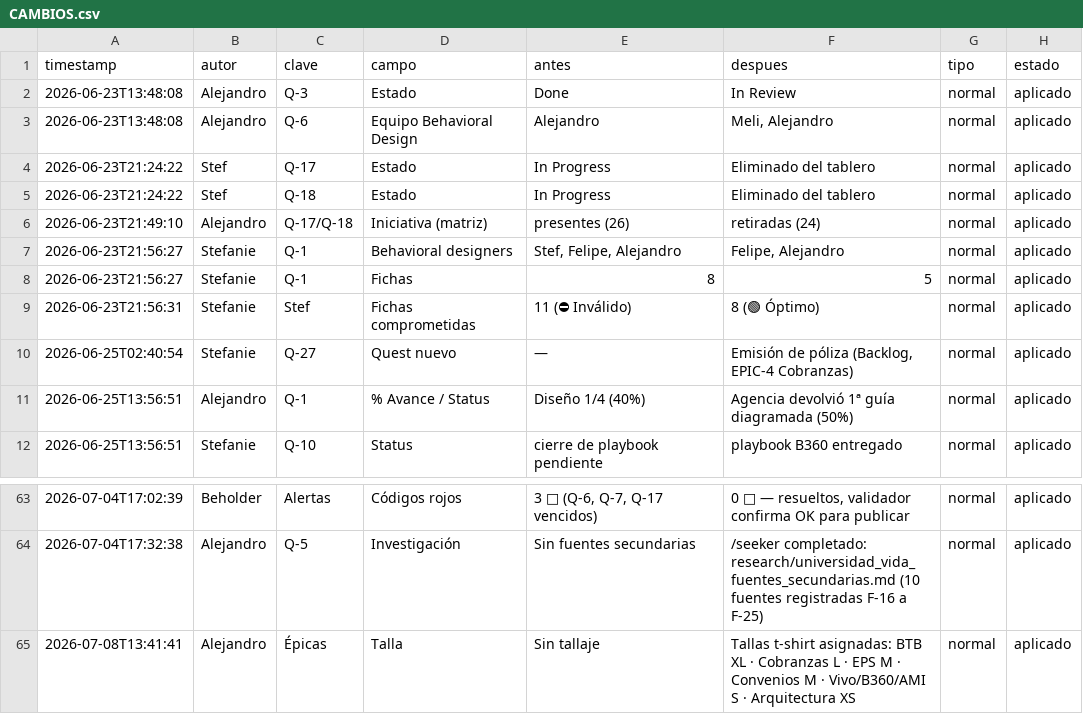
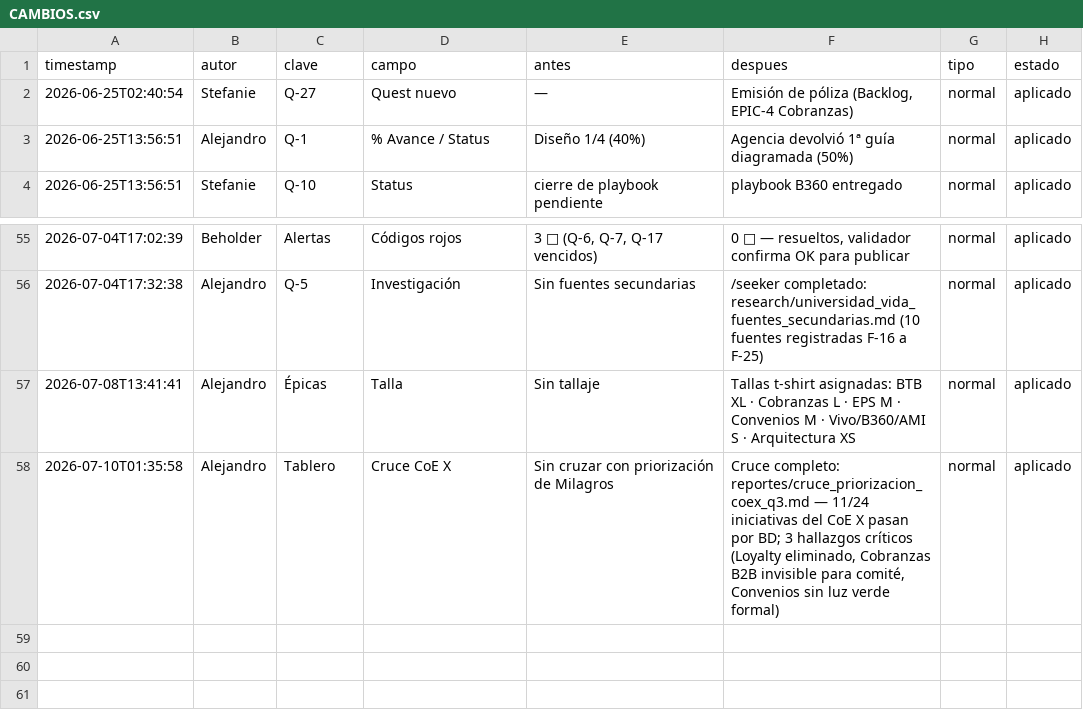
Before and after one commit to Rumipyramid/Machine_Learning, a CSV file: reportes/historial/CAMBIOS.csv, drawn as a sheet; only a part is shown, gaps mark what is left out; removed rows and columns are numbered as before the commit, all else as after; the diff names each change by its address in the sheet, - before the commit and + after, or states it on an @@ line.

```diff
--- a/reportes/historial/CAMBIOS.csv
+++ b/reportes/historial/CAMBIOS.csv
-row 2: 2026-06-23T13:48:08 | Alejandro | Q-3 | Estado | Done | In Review | normal | aplicado
-row 3: 2026-06-23T13:48:08 | Alejandro | Q-6 | Equipo Behavioral Design | Alejandro | Meli, Alejandro | normal | aplicado
-row 4: 2026-06-23T21:24:22 | Stef | Q-17 | Estado | In Progress | Eliminado del tablero | normal | aplicado
-row 5: 2026-06-23T21:24:22 | Stef | Q-18 | Estado | In Progress | Eliminado del tablero | normal | aplicado
-row 6: 2026-06-23T21:49:10 | Alejandro | Q-17/Q-18 | Iniciativa (matriz) | presentes (26) | retiradas (24) | normal | aplicado
-row 7: 2026-06-23T21:56:27 | Stefanie | Q-1 | Behavioral designers | Stef, Felipe, Alejandro | Felipe, Alejandro | normal | aplicado
-row 8: 2026-06-23T21:56:27 | Stefanie | Q-1 | Fichas | 8 | 5 | normal | aplicado
-row 9: 2026-06-23T21:56:31 | Stefanie | Stef | Fichas comprometidas | 11 (⛔ Inválido) | 8 (🟢 Óptimo) | normal | aplicado
+row 58: 2026-07-10T01:35:58 | Alejandro | Tablero | Cruce CoE X | Sin cruzar con priorización de Milagros | Cruce completo: reportes/cruce_priorizacion_coex_q3.md — 11/24 iniciativas del CoE X pasan por BD; 3 hallazgos críticos (Loyalty eliminado, Cobranzas B2B invisible para comité, Convenios sin luz verde formal) | normal | aplicado
```
Also changed, not shown: 2 other files.
